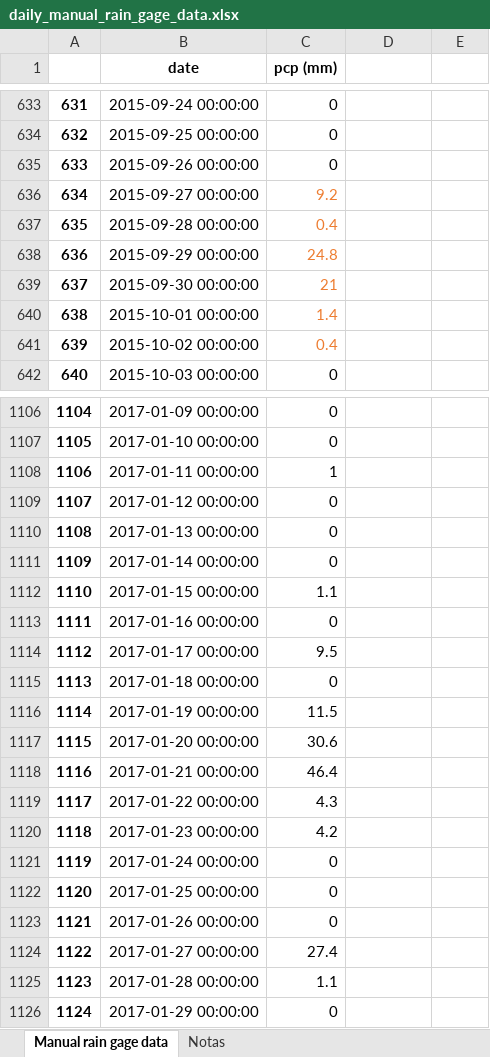
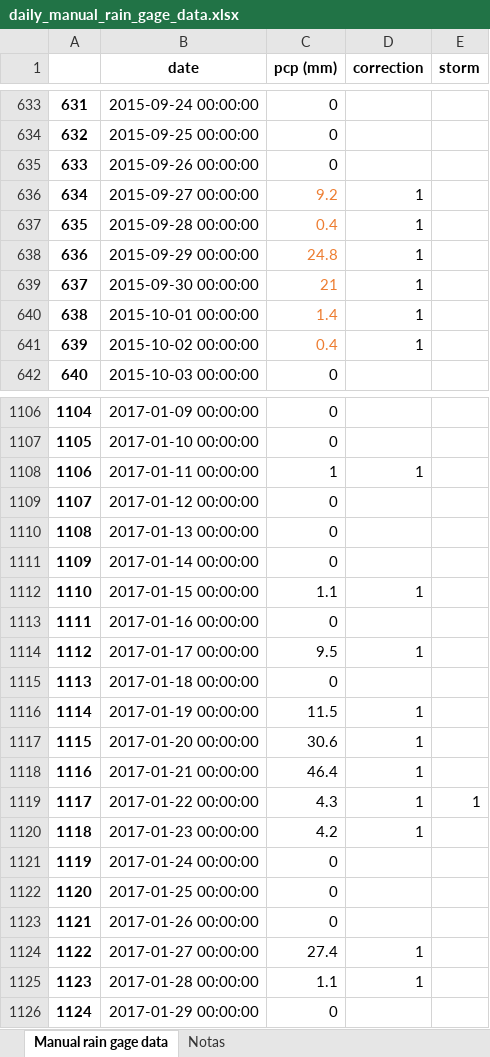
Before and after one commit to idfeiven/app-secar_meteo_data, an Excel workbook: data/daily_manual_rain_gage_data.xlsx, sheet Manual rain gage data, drawn as a sheet; only a part is shown, gaps mark what is left out; values as stored, in another font and other column widths than the file's, no borders; the diff covers the shown part only; the diff names each change by its address in the sheet, - before the commit and + after, or states it on an @@ line.

```diff
--- a/data/daily_manual_rain_gage_data.xlsx (sheet Manual rain gage data)
+++ b/data/daily_manual_rain_gage_data.xlsx (sheet Manual rain gage data)
-D1: (empty)
+D1: correction
-E1: (empty)
+E1: storm
-D636:D641 (correction): (empty)
+D636:D641 (correction): 1
-D1108 (correction): (empty)
+D1108 (correction): 1
-D1112 (correction): (empty)
+D1112 (correction): 1
-D1114 (correction): (empty)
+D1114 (correction): 1
-D1116:D1120 (correction): (empty)
+D1116:D1120 (correction): 1
-E1119 (storm): (empty)
+E1119 (storm): 1
-D1124:D1125 (correction): (empty)
+D1124:D1125 (correction): 1
```
Also changed, not shown: 8 added rows, 340 edited cells and cell formats elsewhere in this sheet, sheet Notas, data/secar_daily_data.xlsx, 3 other files.
